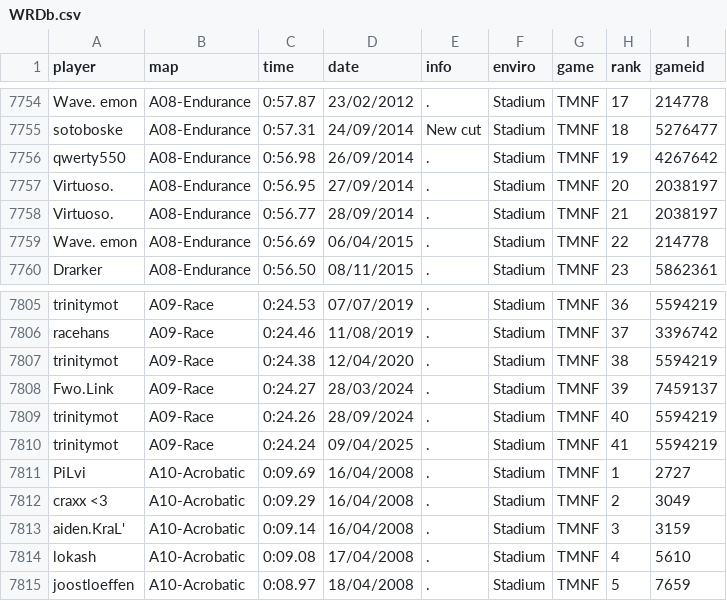
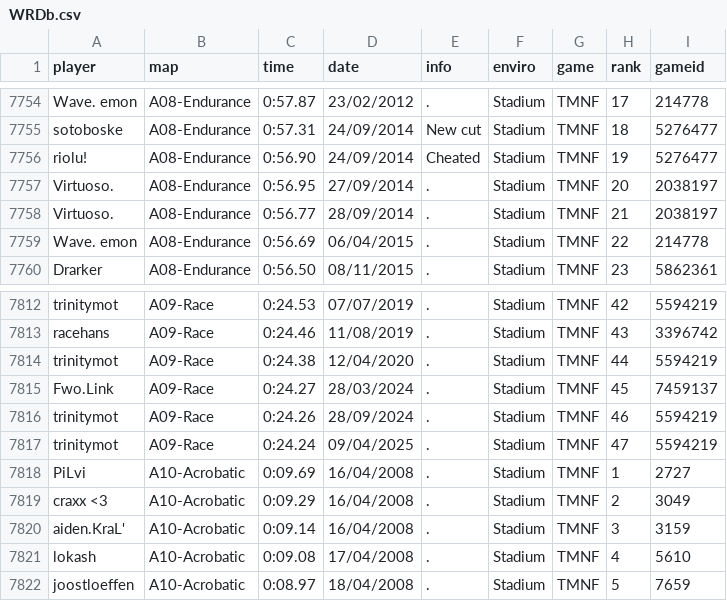
Before and after one commit to Loupphok/TWRC, a CSV file: data/WRDb.csv, drawn as a sheet; only a part is shown, gaps mark what is left out; addresses are those after the commit; the diff covers the shown part only; the diff names each change by its address in the sheet, - before the commit and + after, or states it on an @@ line.

```diff
--- a/data/WRDb.csv
+++ b/data/WRDb.csv
-A7756 (player): qwerty550
+A7756 (player): riolu!
-C7756 (time): 0:56.98
+C7756 (time): 0:56.90
-D7756 (date): 26/09/2014
+D7756 (date): 24/09/2014
-E7756 (info): .
+E7756 (info): Cheated
-I7756 (gameid): 4267642
+I7756 (gameid): 5276477
-H7812 (rank): 36
+H7812 (rank): 42
-H7813 (rank): 37
+H7813 (rank): 43
-H7814 (rank): 38
+H7814 (rank): 44
-H7815 (rank): 39
+H7815 (rank): 45
-H7816 (rank): 40
+H7816 (rank): 46
-H7817 (rank): 41
+H7817 (rank): 47
```
Also changed, not shown: 7 added rows and 25 edited cells elsewhere in this file.
